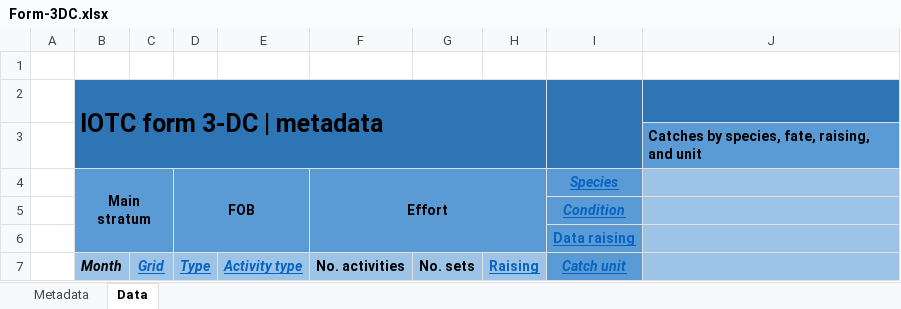
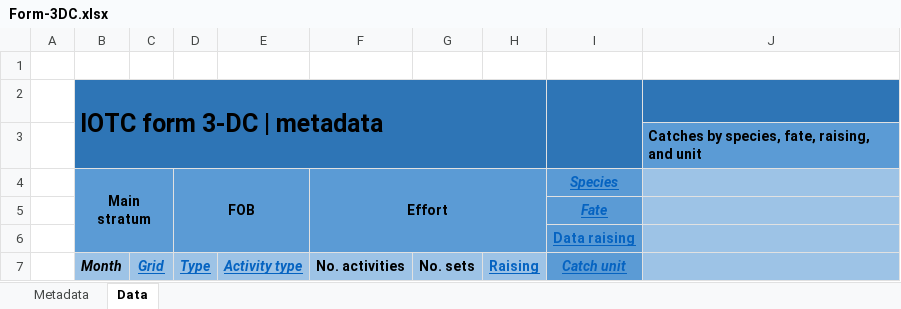
Before and after one commit to iotc-secretariat/iotc-lib-base-form-management, an Excel workbook: forms/Form-3DC.xlsx, sheet Data, drawn as a sheet; values as stored, in another font and other column widths than the file's, no borders; conditional formats not drawn; the diff names each change by its address in the sheet, - before the commit and + after, or states it on an @@ line.

Commit message:
Updating forms 3-DC

```diff
--- a/forms/Form-3DC.xlsx (sheet Data)
+++ b/forms/Form-3DC.xlsx (sheet Data)
-I5 (Species): Condition
+I5 (Species): Fate
```
Also changed, not shown: forms/Form-3DC-multiple.xlsx.
